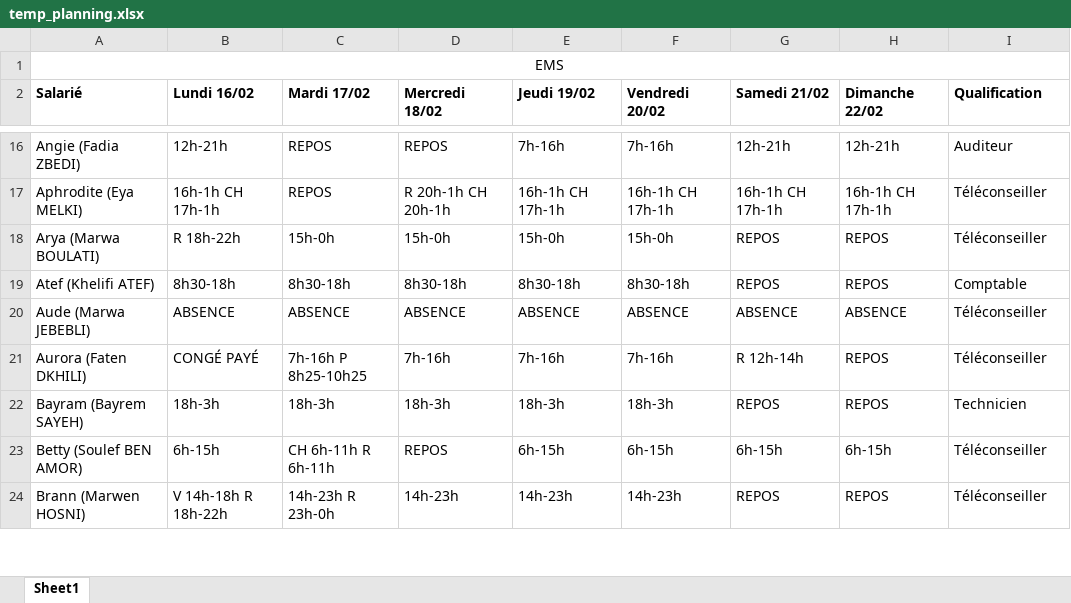
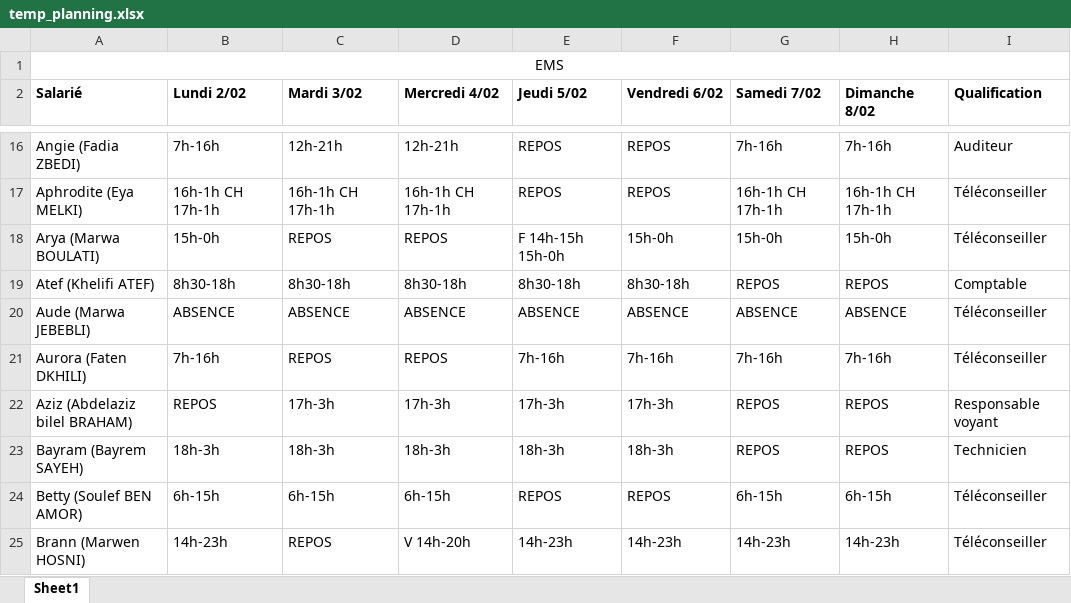
Before and after one commit to Bayrem98/gestion_app_transport_f, an Excel workbook: media/temp_planning.xlsx, sheet Sheet1, drawn as a sheet; only a part is shown, gaps mark what is left out; values as stored, in another font and other column widths than the file's, no borders; addresses are those after the commit; the diff covers the shown part only; the diff names each change by its address in the sheet, - before the commit and + after, or states it on an @@ line.

```diff
--- a/media/temp_planning.xlsx (sheet Sheet1)
+++ b/media/temp_planning.xlsx (sheet Sheet1)
-B2: Lundi 16/02
+B2: Lundi 2/02
-C2: Mardi 17/02
+C2: Mardi 3/02
-D2: Mercredi 18/02
+D2: Mercredi 4/02
-E2: Jeudi 19/02
+E2: Jeudi 5/02
-F2: Vendredi 20/02
+F2: Vendredi 6/02
-G2: Samedi 21/02
+G2: Samedi 7/02
-H2: Dimanche 22/02
+H2: Dimanche 8/02
-B16 (Lundi 2/02): 12h-21h
+B16 (Lundi 2/02): 7h-16h
-C16 (Mardi 3/02): REPOS
+C16 (Mardi 3/02): 12h-21h
-D16 (Mercredi 4/02): REPOS
+D16 (Mercredi 4/02): 12h-21h
-E16 (Jeudi 5/02): 7h-16h
+E16 (Jeudi 5/02): REPOS
-F16 (Vendredi 6/02): 7h-16h
+F16 (Vendredi 6/02): REPOS
-G16 (Samedi 7/02): 12h-21h
+G16 (Samedi 7/02): 7h-16h
-H16 (Dimanche 8/02): 12h-21h
+H16 (Dimanche 8/02): 7h-16h
-C17 (Mardi 3/02): REPOS
+C17 (Mardi 3/02): 16h-1h CH 17h-1h
-D17 (Mercredi 4/02): R 20h-1h CH 20h-1h
+D17 (Mercredi 4/02): 16h-1h CH 17h-1h
-E17 (Jeudi 5/02): 16h-1h CH 17h-1h
+E17 (Jeudi 5/02): REPOS
-F17 (Vendredi 6/02): 16h-1h CH 17h-1h
+F17 (Vendredi 6/02): REPOS
-B18 (Lundi 2/02): R 18h-22h
+B18 (Lundi 2/02): 15h-0h
-C18 (Mardi 3/02): 15h-0h
+C18 (Mardi 3/02): REPOS
-D18 (Mercredi 4/02): 15h-0h
+D18 (Mercredi 4/02): REPOS
-E18 (Jeudi 5/02): 15h-0h
+E18 (Jeudi 5/02): F 14h-15h 15h-0h
-G18 (Samedi 7/02): REPOS
+G18 (Samedi 7/02): 15h-0h
-H18 (Dimanche 8/02): REPOS
+H18 (Dimanche 8/02): 15h-0h
-B21 (Lundi 2/02): CONGÉ PAYÉ
+B21 (Lundi 2/02): 7h-16h
-C21 (Mardi 3/02): 7h-16h P 8h25-10h25
+C21 (Mardi 3/02): REPOS
-D21 (Mercredi 4/02): 7h-16h
+D21 (Mercredi 4/02): REPOS
-G21 (Samedi 7/02): R 12h-14h
+G21 (Samedi 7/02): 7h-16h
-H21 (Dimanche 8/02): REPOS
+H21 (Dimanche 8/02): 7h-16h
+row 22: Aziz (Abdelaziz bilel BRAHAM) | REPOS | 17h-3h | 17h-3h | 17h-3h | 17h-3h | REPOS | REPOS | Responsable voyant
-C24 (Mardi 3/02): CH 6h-11h R 6h-11h
+C24 (Mardi 3/02): 6h-15h
-D24 (Mercredi 4/02): REPOS
+D24 (Mercredi 4/02): 6h-15h
-E24 (Jeudi 5/02): 6h-15h
+E24 (Jeudi 5/02): REPOS
-F24 (Vendredi 6/02): 6h-15h
+F24 (Vendredi 6/02): REPOS
-B25 (Lundi 2/02): V 14h-18h R 18h-22h
+B25 (Lundi 2/02): 14h-23h
-C25 (Mardi 3/02): 14h-23h R 23h-0h
+C25 (Mardi 3/02): REPOS
-D25 (Mercredi 4/02): 14h-23h
+D25 (Mercredi 4/02): V 14h-20h
-G25 (Samedi 7/02): REPOS
+G25 (Samedi 7/02): 14h-23h
-H25 (Dimanche 8/02): REPOS
+H25 (Dimanche 8/02): 14h-23h
```
Also changed, not shown: 2 added rows and 649 edited cells elsewhere in this sheet, temp_planning.xlsx, 6 other files.
